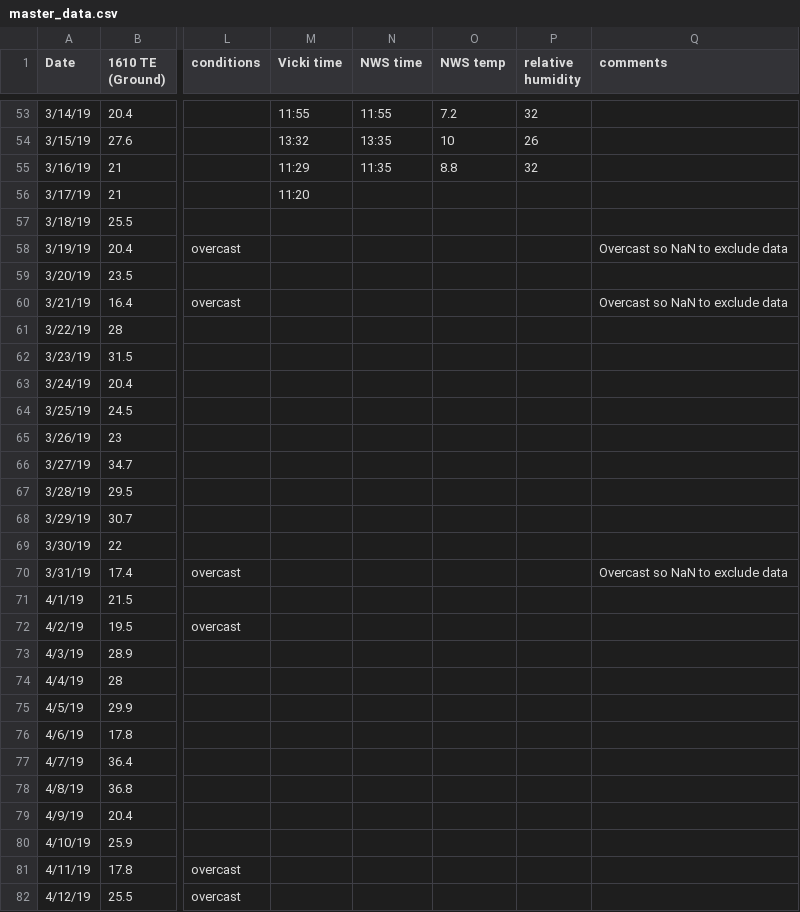
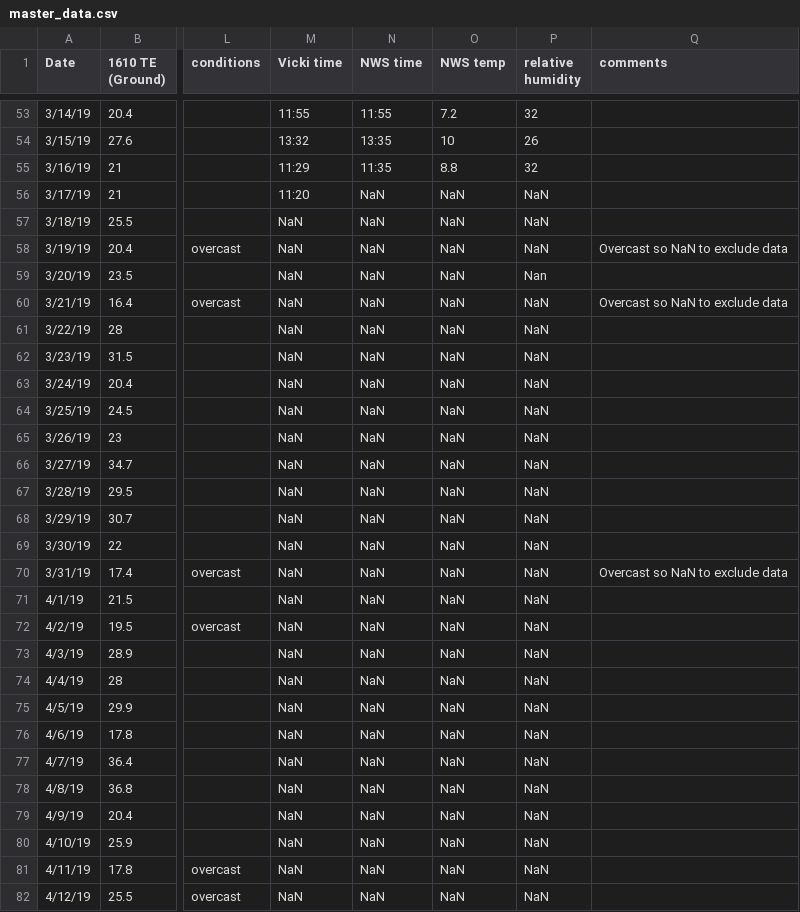
Before and after one commit to physicsgoddess1972/Precipitable-Water-Model, a CSV file: data/master_data.csv, drawn as a sheet; only a part is shown, gaps mark what is left out; the diff covers the shown part only; the diff names each change by its address in the sheet, - before the commit and + after, or states it on an @@ line.

Commit message:
update

```diff
--- a/data/master_data.csv
+++ b/data/master_data.csv
-N56:N82 (NWS time): (empty)
+N56:N82 (NWS time): NaN
-O56:O82 (NWS temp): (empty)
+O56:O82 (NWS temp): NaN
-P56:P58 (relative humidity): (empty)
+P56:P58 (relative humidity): NaN
-M57:M82 (Vicki time): (empty)
+M57:M82 (Vicki time): NaN
-P59 (relative humidity): (empty)
+P59 (relative humidity): Nan
-P60:P82 (relative humidity): (empty)
+P60:P82 (relative humidity): NaN
```
Also changed, not shown: 9 edited cells elsewhere in this file.
